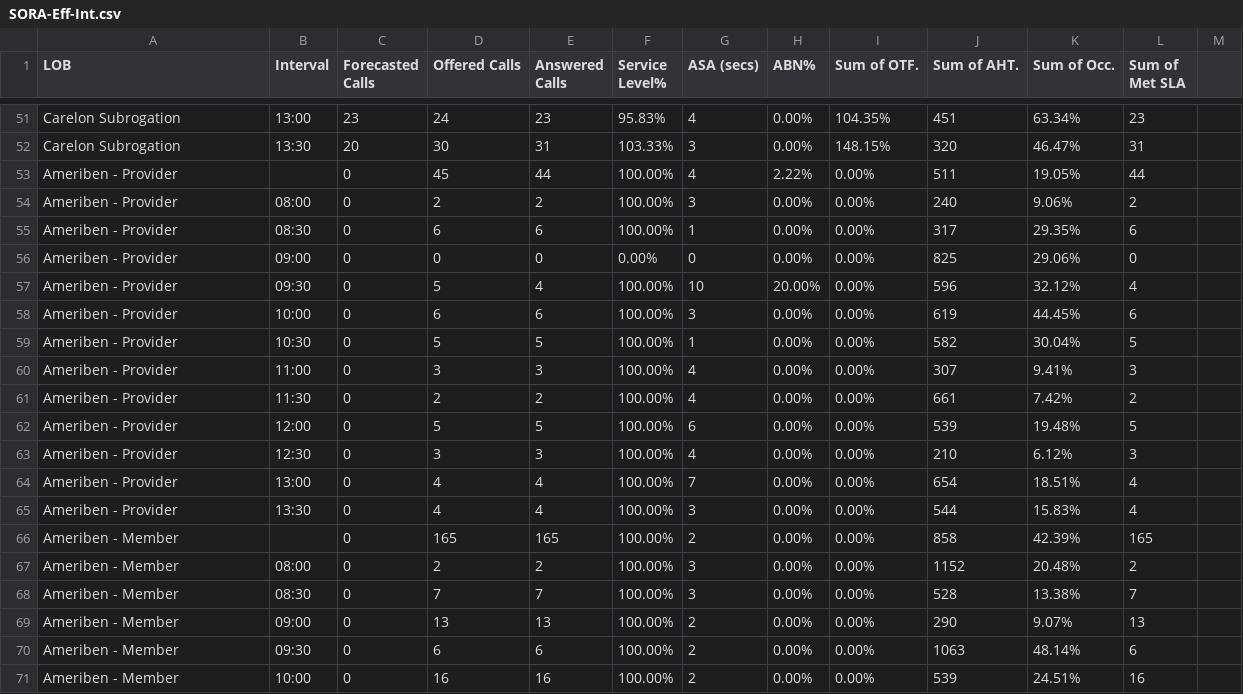
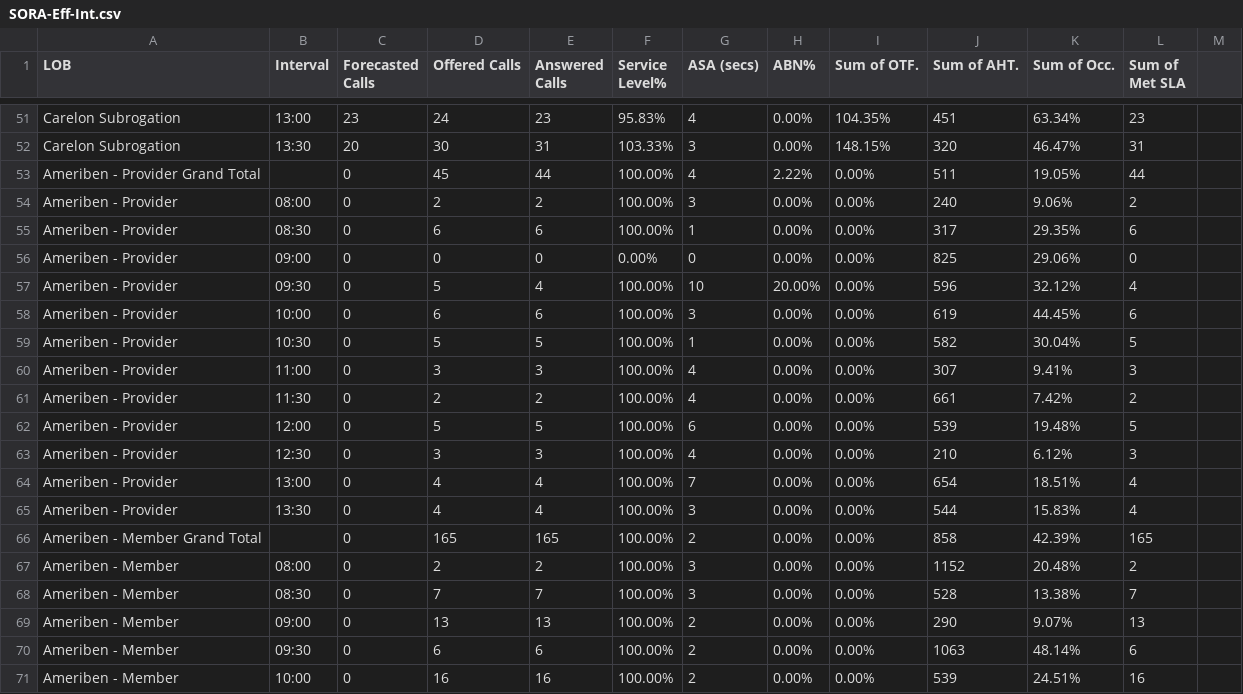
Before and after one commit to CGS-M/Efficiency-Interval, a CSV file: SORA-Eff-Int.csv, drawn as a sheet; only a part is shown, gaps mark what is left out; the diff covers the shown part only.

```diff
--- a/SORA-Eff-Int.csv
+++ b/SORA-Eff-Int.csv
@@ -52,3 +52,3 @@ Carelon Subrogation,13:00,23,24,23,95.83%,4,0.00%,104.35%,451,63.34%,23
 Carelon Subrogation,13:30,20,30,31,103.33%,3,0.00%,148.15%,320,46.47%,31
-Ameriben - Provider,,0,45,44,100.00%,4,2.22%,0.00%,511,19.05%,44
+Ameriben - Provider Grand Total,,0,45,44,100.00%,4,2.22%,0.00%,511,19.05%,44
 Ameriben - Provider,08:00,0,2,2,100.00%,3,0.00%,0.00%,240,9.06%,2
@@ -65,3 +65,3 @@ Ameriben - Provider,13:00,0,4,4,100.00%,7,0.00%,0.00%,654,18.51%,4
 Ameriben - Provider,13:30,0,4,4,100.00%,3,0.00%,0.00%,544,15.83%,4
-Ameriben - Member,,0,165,165,100.00%,2,0.00%,0.00%,858,42.39%,165
+Ameriben - Member Grand Total,,0,165,165,100.00%,2,0.00%,0.00%,858,42.39%,165
 Ameriben - Member,08:00,0,2,2,100.00%,3,0.00%,0.00%,1152,20.48%,2
```
Also changed, not shown: 1 added row, 1 removed row and 4 edited cells elsewhere in this file.
